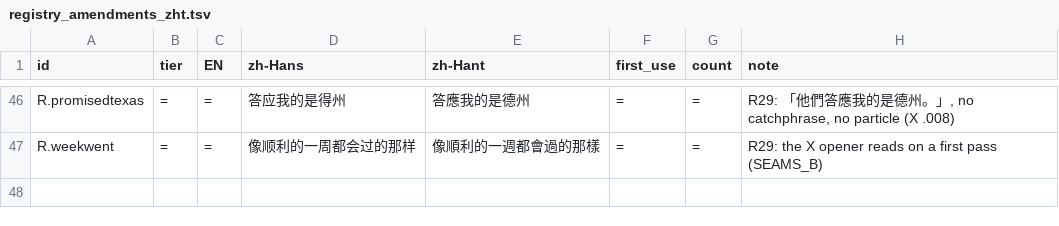
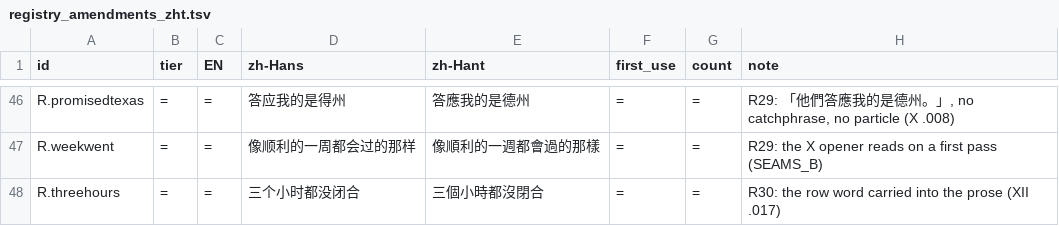
Before and after one commit to bochen2029-pixel/BOOKSMITH, a TSV file: book_workspace/five_hours_apart_zht/_key/registry_amendments_zht.tsv, drawn as a sheet; only a part is shown, gaps mark what is left out; the diff names each change by its address in the sheet, - before the commit and + after, or states it on an @@ line.

```diff
--- a/book_workspace/five_hours_apart_zht/_key/registry_amendments_zht.tsv
+++ b/book_workspace/five_hours_apart_zht/_key/registry_amendments_zht.tsv
+row 48: R.threehours | = | = | 三个小时都没闭合 | 三個小時都沒閉合 | = | = | R30: the row word carried into the prose (XII .017)
```
Also changed, not shown: 34 other files.
